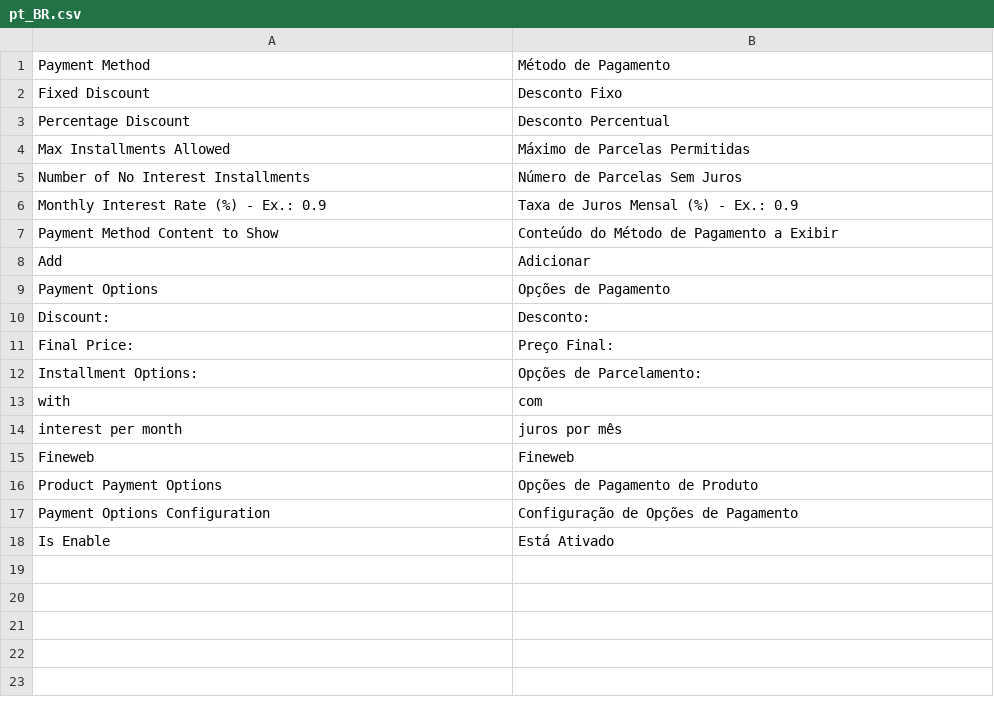
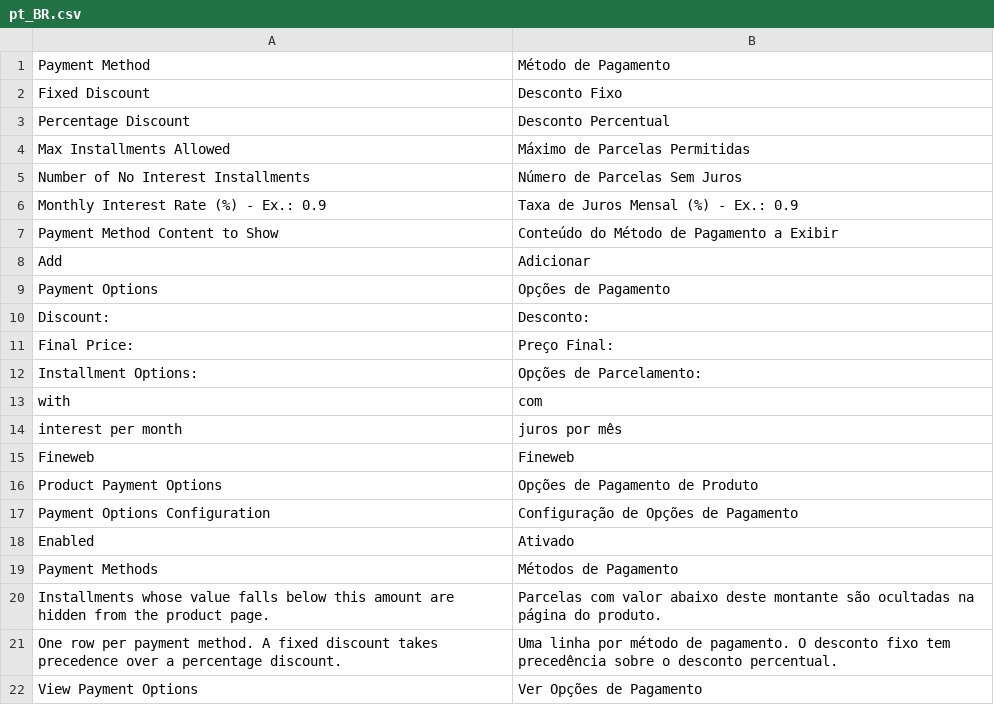
Before and after one commit to 5mehulhelp5/ProductPaymentOptions, a CSV file: i18n/pt_BR.csv, drawn as a sheet.

```diff
--- a/i18n/pt_BR.csv
+++ b/i18n/pt_BR.csv
@@ -17,2 +17,6 @@ Fineweb,Fineweb
 "Payment Options Configuration","Configuração de Opções de Pagamento"
-"Is Enable","Está Ativado"
+"Enabled","Ativado"
+"Payment Methods","Métodos de Pagamento"
+"Installments whose value falls below this amount are hidden from the product page.","Parcelas com valor abaixo deste montante são ocultadas na página do produto."
+"One row per payment method. A fixed discount takes precedence over a percentage discount.","Uma linha por método de pagamento. O desconto fixo tem precedência sobre o desconto percentual."
+"View Payment Options","Ver Opções de Pagamento"
```
Also changed, not shown: i18n/en_US.csv, 6 other files.
